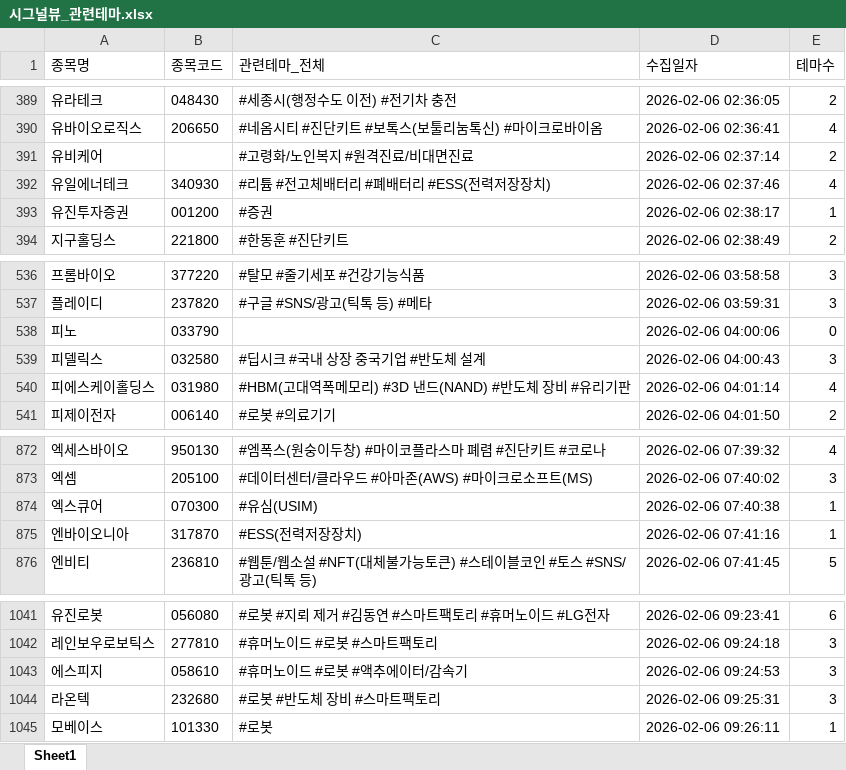
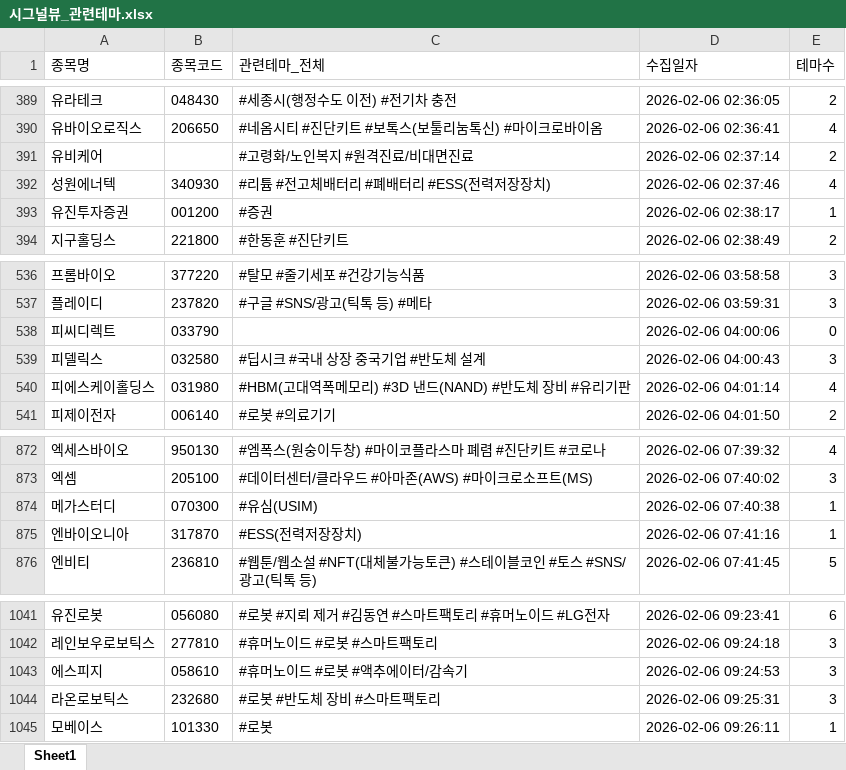
Before and after one commit to office4867-boop/Sang1000-bot, an Excel workbook: 시그널뷰_관련테마.xlsx, sheet Sheet1, drawn as a sheet; only a part is shown, gaps mark what is left out; values as stored, in another font and other column widths than the file's, no borders; the diff names each change by its address in the sheet, - before the commit and + after, or states it on an @@ line.

```diff
--- a/시그널뷰_관련테마.xlsx (sheet Sheet1)
+++ b/시그널뷰_관련테마.xlsx (sheet Sheet1)
-A392 (종목명): 유일에너테크
+A392 (종목명): 성원에너텍
-A538 (종목명): 피노
+A538 (종목명): 피씨디렉트
-A874 (종목명): 엑스큐어
+A874 (종목명): 메가스터디
-A1044 (종목명): 라온텍
+A1044 (종목명): 라온로보틱스
```
Also changed, not shown: 시그널뷰_기업개요.xlsx, 시그널뷰_테마별 기업개요.xlsx, 3 other files.
